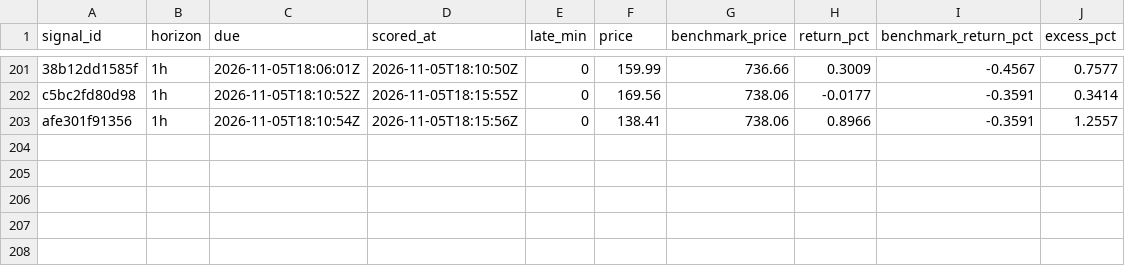
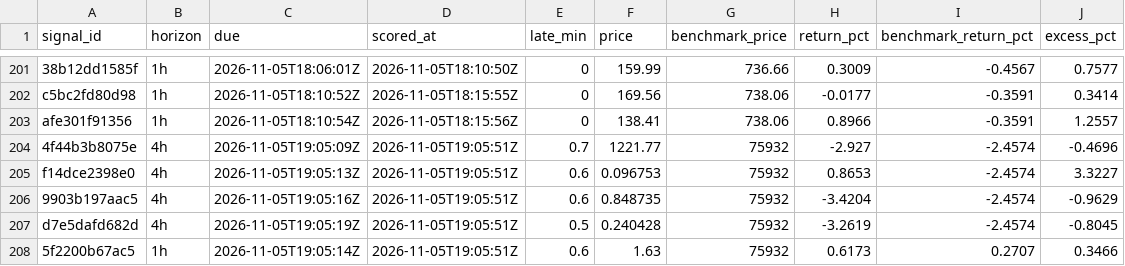
Before and after one commit to hpintojr/crypto-scanner, a CSV file: data/outcomes.csv, drawn as a sheet; only a part is shown, gaps mark what is left out; the diff names each change by its address in the sheet, - before the commit and + after, or states it on an @@ line.

```diff
--- a/data/outcomes.csv
+++ b/data/outcomes.csv
+row 204: 4f44b3b8075e | 4h | 2026-11-05T19:05:09Z | 2026-11-05T19:05:51Z | 0.7 | 1221.77 | 75932 | -2.927 | -2.4574 | -0.4696
+row 205: f14dce2398e0 | 4h | 2026-11-05T19:05:13Z | 2026-11-05T19:05:51Z | 0.6 | 0.096753 | 75932 | 0.8653 | -2.4574 | 3.3227
+row 206: 9903b197aac5 | 4h | 2026-11-05T19:05:16Z | 2026-11-05T19:05:51Z | 0.6 | 0.848735 | 75932 | -3.4204 | -2.4574 | -0.9629
+row 207: d7e5dafd682d | 4h | 2026-11-05T19:05:19Z | 2026-11-05T19:05:51Z | 0.5 | 0.240428 | 75932 | -3.2619 | -2.4574 | -0.8045
+row 208: 5f2200b67ac5 | 1h | 2026-11-05T19:05:14Z | 2026-11-05T19:05:51Z | 0.6 | 1.63 | 75932 | 0.6173 | 0.2707 | 0.3466
```
Also changed, not shown: data/signals.csv, data/wallet-moves.csv, 7 other files.
